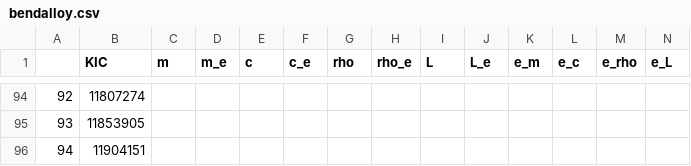
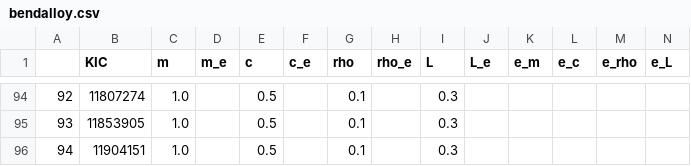
Before and after one commit to ojhall94/malatium, a CSV file: data/bendalloy.csv, drawn as a sheet; only a part is shown, gaps mark what is left out; the diff covers the shown part only.

Commit message:
Completed bendalloy

```diff
--- a/data/bendalloy.csv
+++ b/data/bendalloy.csv
@@ -94,3 +94,3 @@
-92,11807274,,,,,,,,,,,,
-93,11853905,,,,,,,,,,,,
-94,11904151,,,,,,,,,,,,
+92,11807274,1.0,,0.5,,0.1,,0.3,,,,,
+93,11853905,1.0,,0.5,,0.1,,0.3,,,,,
+94,11904151,1.0,,0.5,,0.1,,0.3,,,,,
```
Also changed, not shown: 112 edited cells elsewhere in this file, 1 other file.
